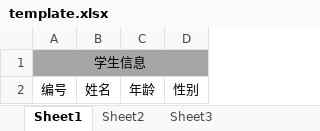
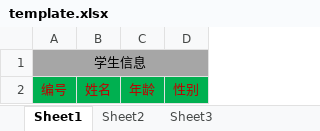
Before and after one commit to chxybird/bird-research, an Excel workbook: bird-excel/src/main/resources/excel/template.xlsx, sheet Sheet1, drawn as a sheet; values as stored, in another font and other column widths than the file's, no borders; the diff names each change by its address in the sheet, - before the commit and + after, or states it on an @@ line.

```diff
--- a/bird-excel/src/main/resources/excel/template.xlsx (sheet Sheet1)
+++ b/bird-excel/src/main/resources/excel/template.xlsx (sheet Sheet1)
@@ A2:D2 fill: none → #00B050, text colour: black → #C00000 @@
```
Also changed, not shown: 3 other files.
